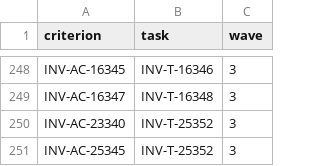
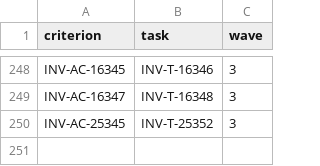
Before and after one commit to dynokore/DynoInvoice, a TSV file: svc-submission/ac-keys.tsv, drawn as a sheet; only a part is shown, gaps mark what is left out.

```diff
--- a/svc-submission/ac-keys.tsv
+++ b/svc-submission/ac-keys.tsv
@@ -249,3 +249,2 @@ INV-AC-16345	INV-T-16346	3
 INV-AC-16347	INV-T-16348	3
-INV-AC-23340	INV-T-25352	3
 INV-AC-25345	INV-T-25352	3
```
